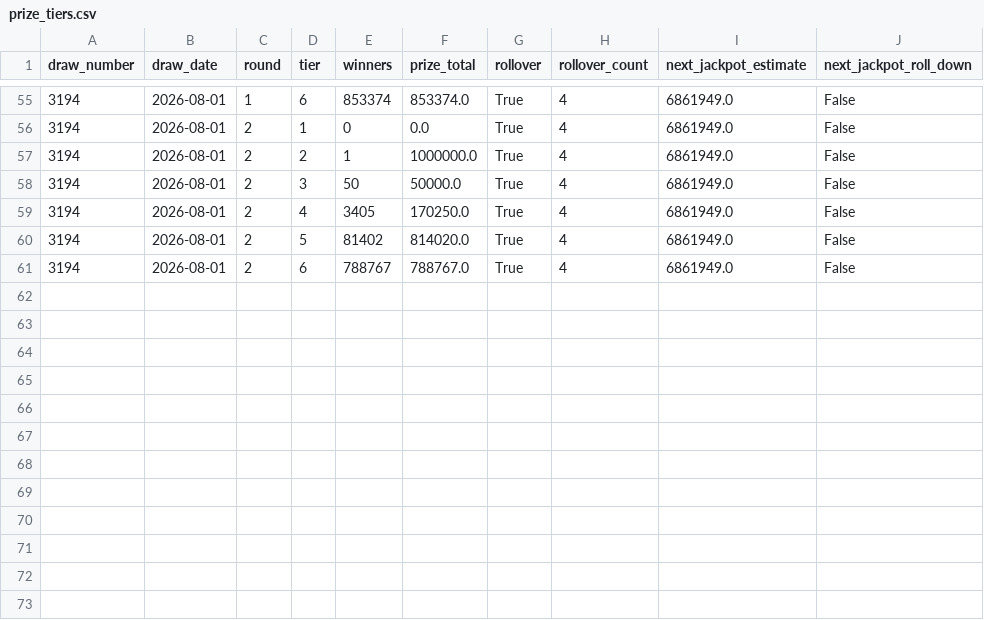
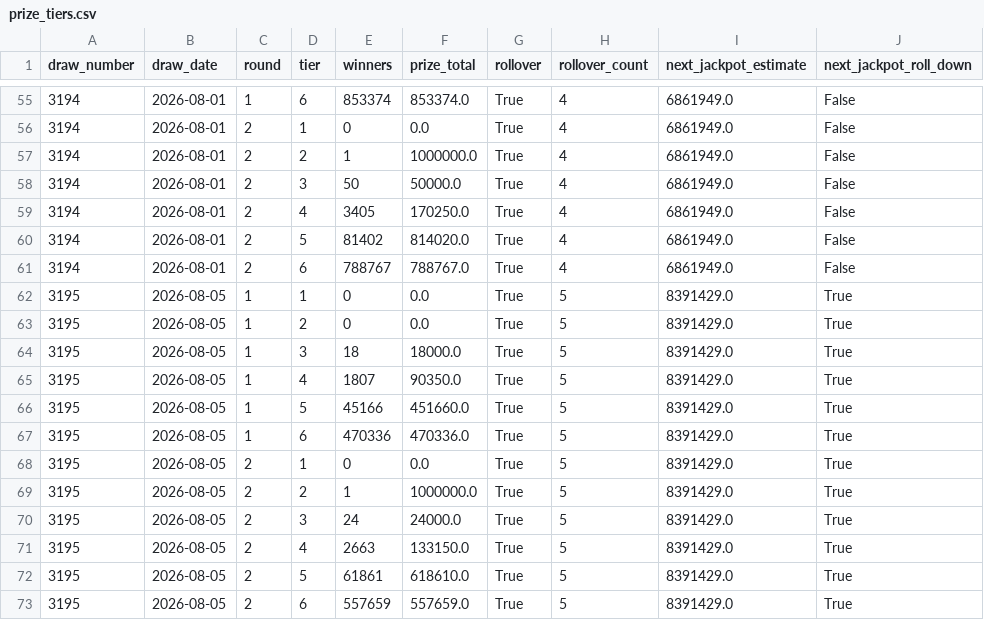
Before and after one commit to KrisRz/Ultimate-AI-Powered-Lottery-Prediction-System, a CSV file: data/prize_tiers.csv, drawn as a sheet; only a part is shown, gaps mark what is left out; the diff names each change by its address in the sheet, - before the commit and + after, or states it on an @@ line.

```diff
--- a/data/prize_tiers.csv
+++ b/data/prize_tiers.csv
+row 62: 3195 | 2026-08-05 | 1 | 1 | 0 | 0.0 | True | 5 | 8391429.0 | True
+row 63: 3195 | 2026-08-05 | 1 | 2 | 0 | 0.0 | True | 5 | 8391429.0 | True
+row 64: 3195 | 2026-08-05 | 1 | 3 | 18 | 18000.0 | True | 5 | 8391429.0 | True
+row 65: 3195 | 2026-08-05 | 1 | 4 | 1807 | 90350.0 | True | 5 | 8391429.0 | True
+row 66: 3195 | 2026-08-05 | 1 | 5 | 45166 | 451660.0 | True | 5 | 8391429.0 | True
+row 67: 3195 | 2026-08-05 | 1 | 6 | 470336 | 470336.0 | True | 5 | 8391429.0 | True
+row 68: 3195 | 2026-08-05 | 2 | 1 | 0 | 0.0 | True | 5 | 8391429.0 | True
+row 69: 3195 | 2026-08-05 | 2 | 2 | 1 | 1000000.0 | True | 5 | 8391429.0 | True
+row 70: 3195 | 2026-08-05 | 2 | 3 | 24 | 24000.0 | True | 5 | 8391429.0 | True
+row 71: 3195 | 2026-08-05 | 2 | 4 | 2663 | 133150.0 | True | 5 | 8391429.0 | True
+row 72: 3195 | 2026-08-05 | 2 | 5 | 61861 | 618610.0 | True | 5 | 8391429.0 | True
+row 73: 3195 | 2026-08-05 | 2 | 6 | 557659 | 557659.0 | True | 5 | 8391429.0 | True
```
Also changed, not shown: data/lotto_full_history.csv, data/merged_lottery_data.csv.
